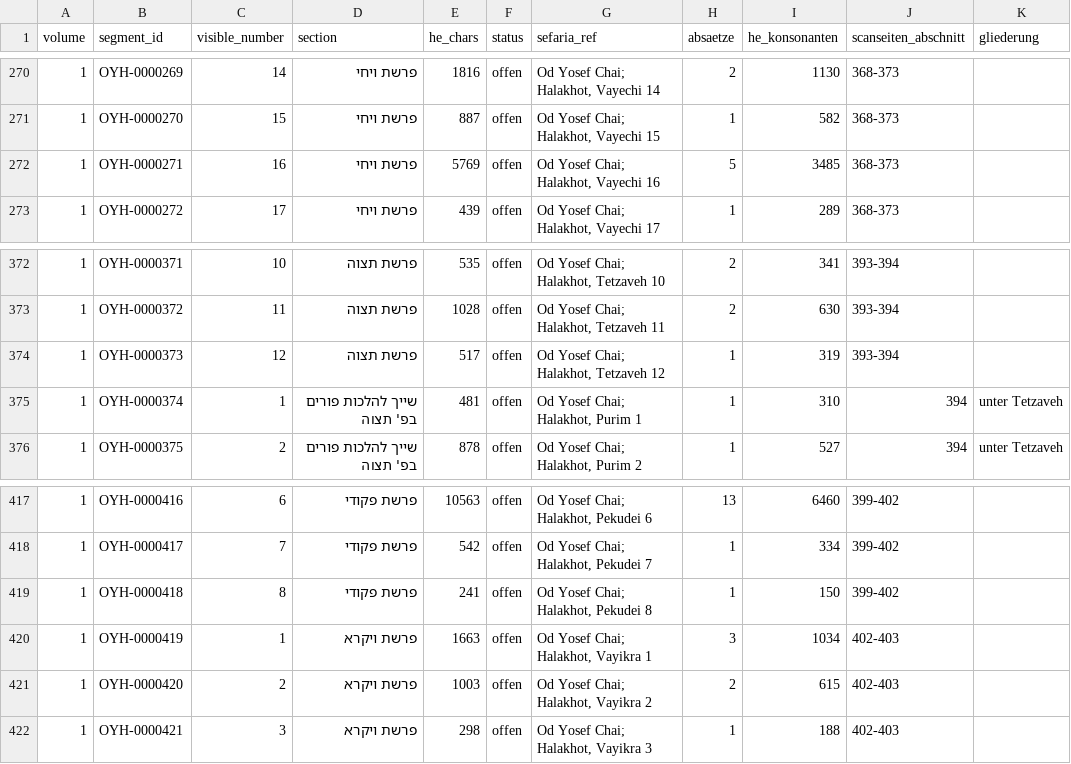
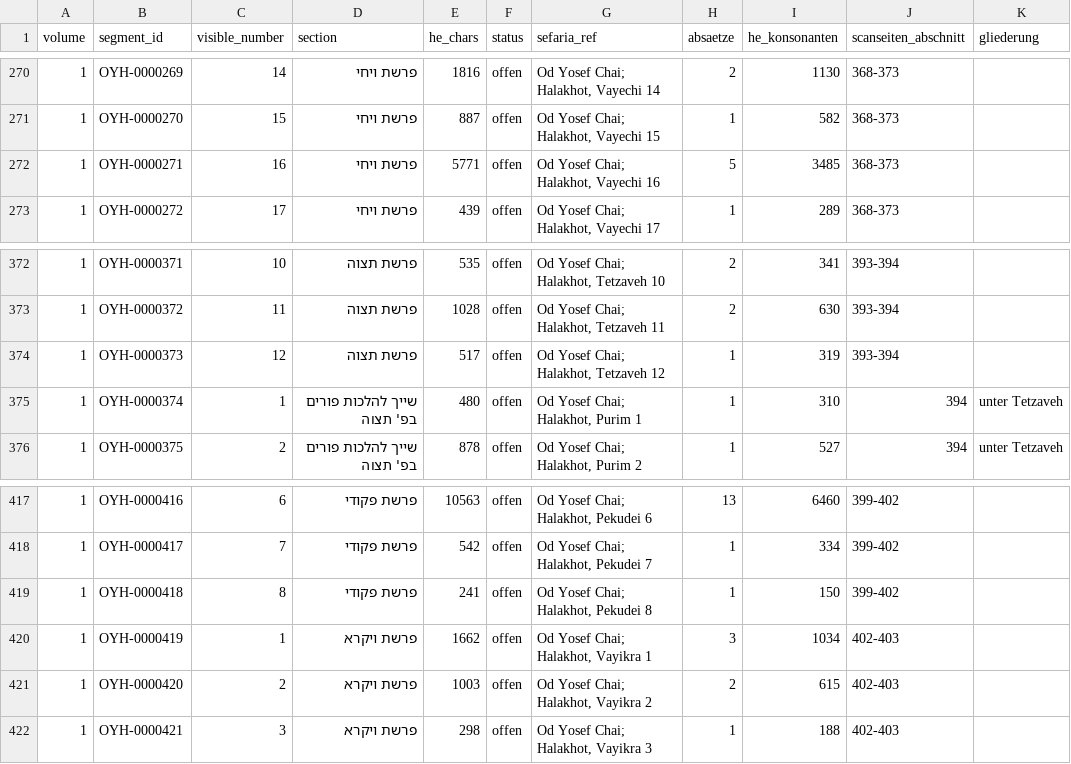
Before and after one commit to Moriahise/Ben-Jehojada, a TSV file: Od-Yosef-Chai-Halakhot-he-Jerusalem-1910/Od_Yosef_Chai_Halakhot/out/band/Od_Yosef_Chai_Halakhot_Segmentkontrolle.tsv, drawn as a sheet; only a part is shown, gaps mark what is left out; the diff covers the shown part only.

```diff
--- a/Od-Yosef-Chai-Halakhot-he-Jerusalem-1910/Od_Yosef_Chai_Halakhot/out/band/Od_Yosef_Chai_Halakhot_Segmentkontrolle.tsv
+++ b/Od-Yosef-Chai-Halakhot-he-Jerusalem-1910/Od_Yosef_Chai_Halakhot/out/band/Od_Yosef_Chai_Halakhot_Segmentkontrolle.tsv
@@ -271,3 +271,3 @@ volume	segment_id	visible_number	section	he_chars	status	sefaria_ref	absaetze	he
 1	OYH-0000270	15	פרשת ויחי	887	offen	Od Yosef Chai; Halakhot, Vayechi 15	1	582	368-373	
-1	OYH-0000271	16	פרשת ויחי	5769	offen	Od Yosef Chai; Halakhot, Vayechi 16	5	3485	368-373	
+1	OYH-0000271	16	פרשת ויחי	5771	offen	Od Yosef Chai; Halakhot, Vayechi 16	5	3485	368-373	
 1	OYH-0000272	17	פרשת ויחי	439	offen	Od Yosef Chai; Halakhot, Vayechi 17	1	289	368-373	
@@ -374,3 +374,3 @@ volume	segment_id	visible_number	section	he_chars	status	sefaria_ref	absaetze	he
 1	OYH-0000373	12	פרשת תצוה	517	offen	Od Yosef Chai; Halakhot, Tetzaveh 12	1	319	393-394	
-1	OYH-0000374	1	שייך להלכות פורים בפ' תצוה	481	offen	Od Yosef Chai; Halakhot, Purim 1	1	310	394	unter Tetzaveh
+1	OYH-0000374	1	שייך להלכות פורים בפ' תצוה	480	offen	Od Yosef Chai; Halakhot, Purim 1	1	310	394	unter Tetzaveh
 1	OYH-0000375	2	שייך להלכות פורים בפ' תצוה	878	offen	Od Yosef Chai; Halakhot, Purim 2	1	527	394	unter Tetzaveh
@@ -419,3 +419,3 @@ volume	segment_id	visible_number	section	he_chars	status	sefaria_ref	absaetze	he
 1	OYH-0000418	8	פרשת פקודי	241	offen	Od Yosef Chai; Halakhot, Pekudei 8	1	150	399-402	
-1	OYH-0000419	1	פרשת ויקרא	1663	offen	Od Yosef Chai; Halakhot, Vayikra 1	3	1034	402-403	
+1	OYH-0000419	1	פרשת ויקרא	1662	offen	Od Yosef Chai; Halakhot, Vayikra 1	3	1034	402-403	
 1	OYH-0000420	2	פרשת ויקרא	1003	offen	Od Yosef Chai; Halakhot, Vayikra 2	2	615	402-403	
```
Also changed, not shown: 9 edited cells elsewhere in this file, Od-Yosef-Chai-Halakhot-he-Jerusalem-1910/Od_Yosef_Chai_Halakhot/out/kollation/Od_Yosef_Chai_Halakhot_Kollation.tsv, 27 other files.
